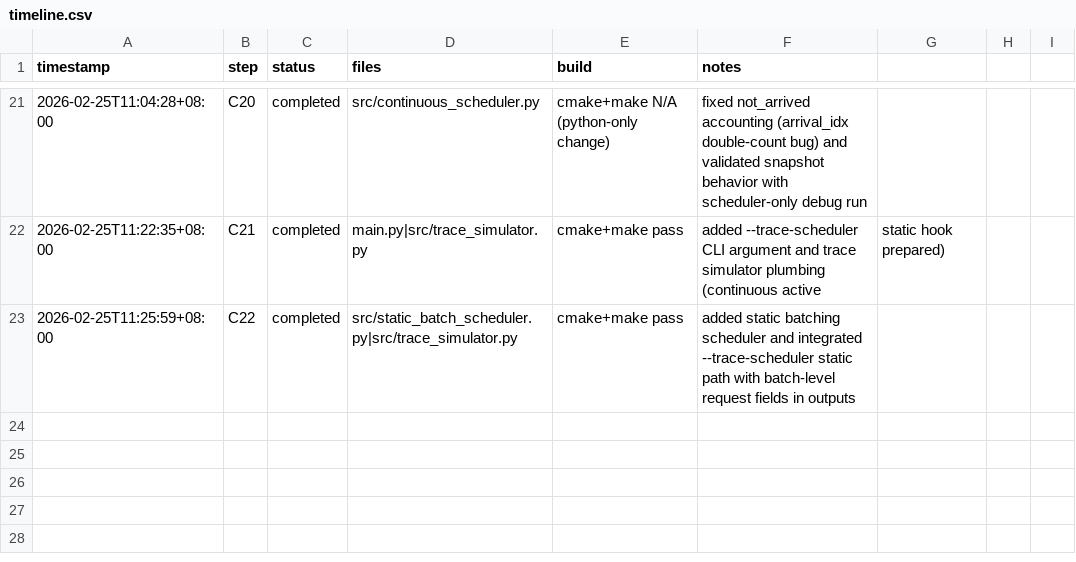
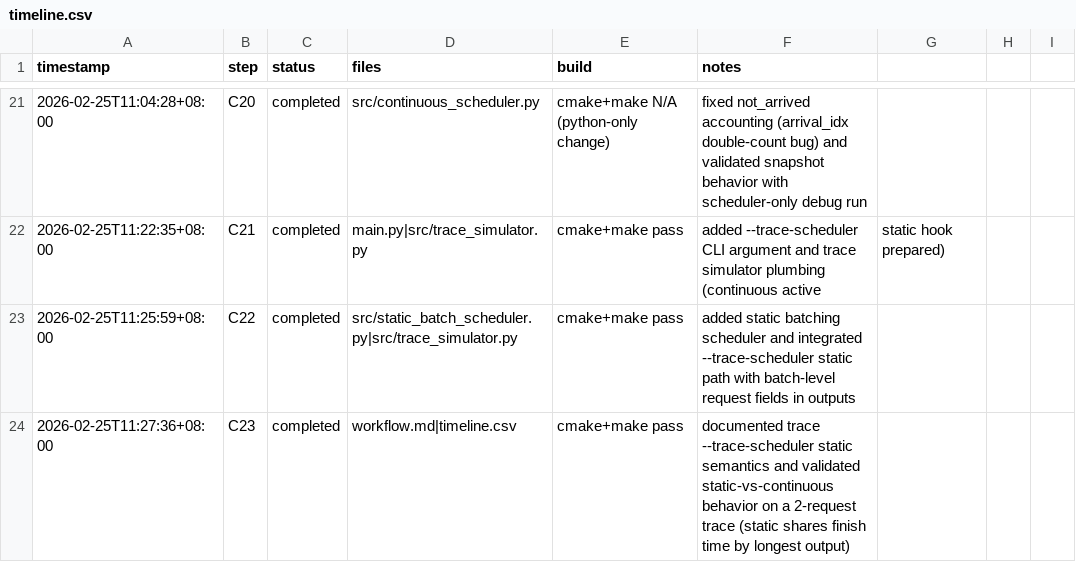
Before and after one commit to Guo-Cheng-Ma/legacy2603, a CSV file: timeline.csv, drawn as a sheet; only a part is shown, gaps mark what is left out.

Commit message:
C23 document and validate static trace scheduler

```diff
--- a/timeline.csv
+++ b/timeline.csv
@@ -23 +23,2 @@ timestamp,step,status,files,build,notes
 2026-02-25T11:25:59+08:00,C22,completed,src/static_batch_scheduler.py|src/trace_simulator.py,cmake+make pass,added static batching scheduler and integrated --trace-scheduler static path with batch-level request fields in outputs
+2026-02-25T11:27:36+08:00,C23,completed,workflow.md|timeline.csv,cmake+make pass,documented trace --trace-scheduler static semantics and validated static-vs-continuous behavior on a 2-request trace (static shares finish time by longest output)
```
Also changed, not shown: 1 other file.
